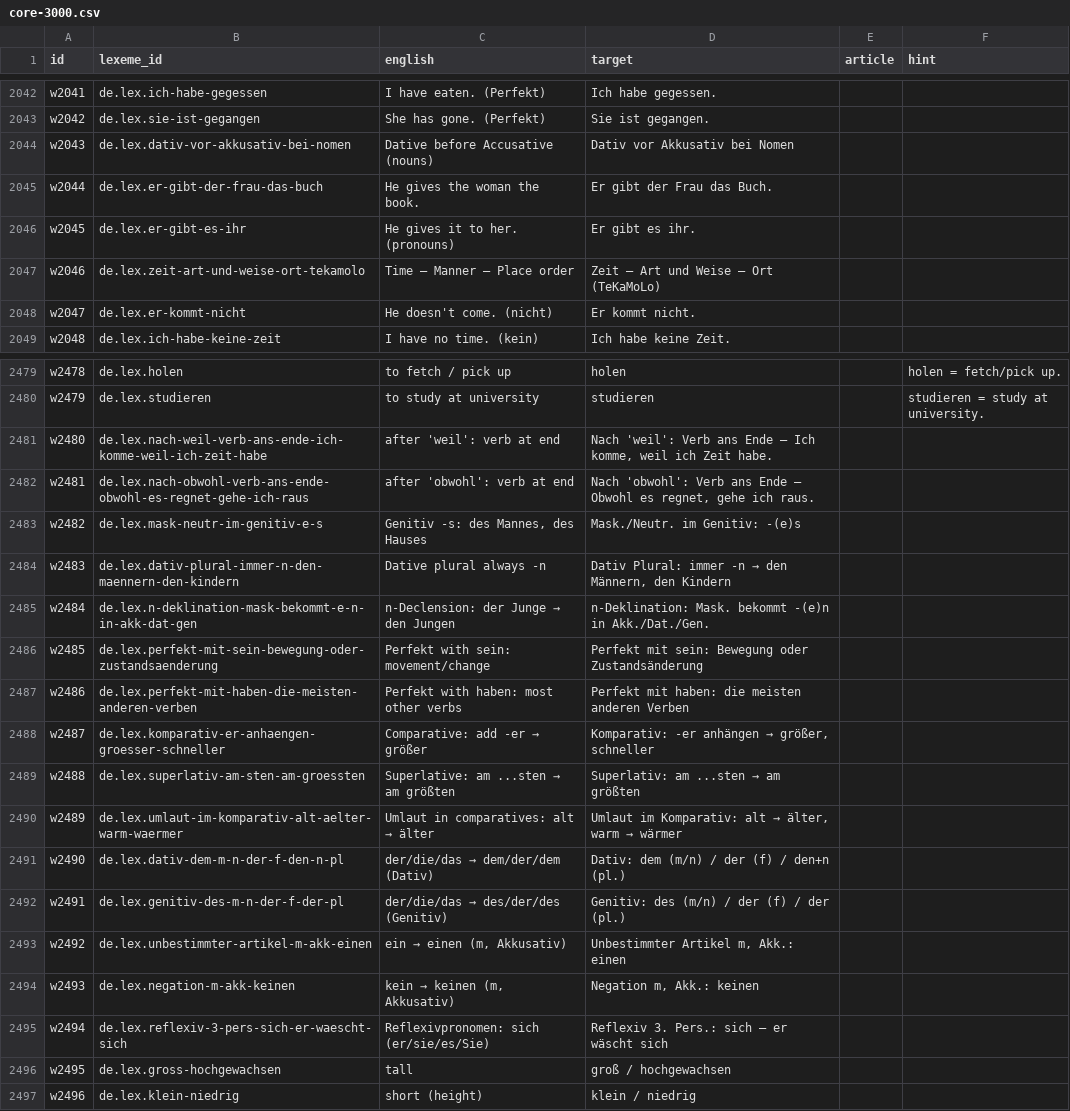
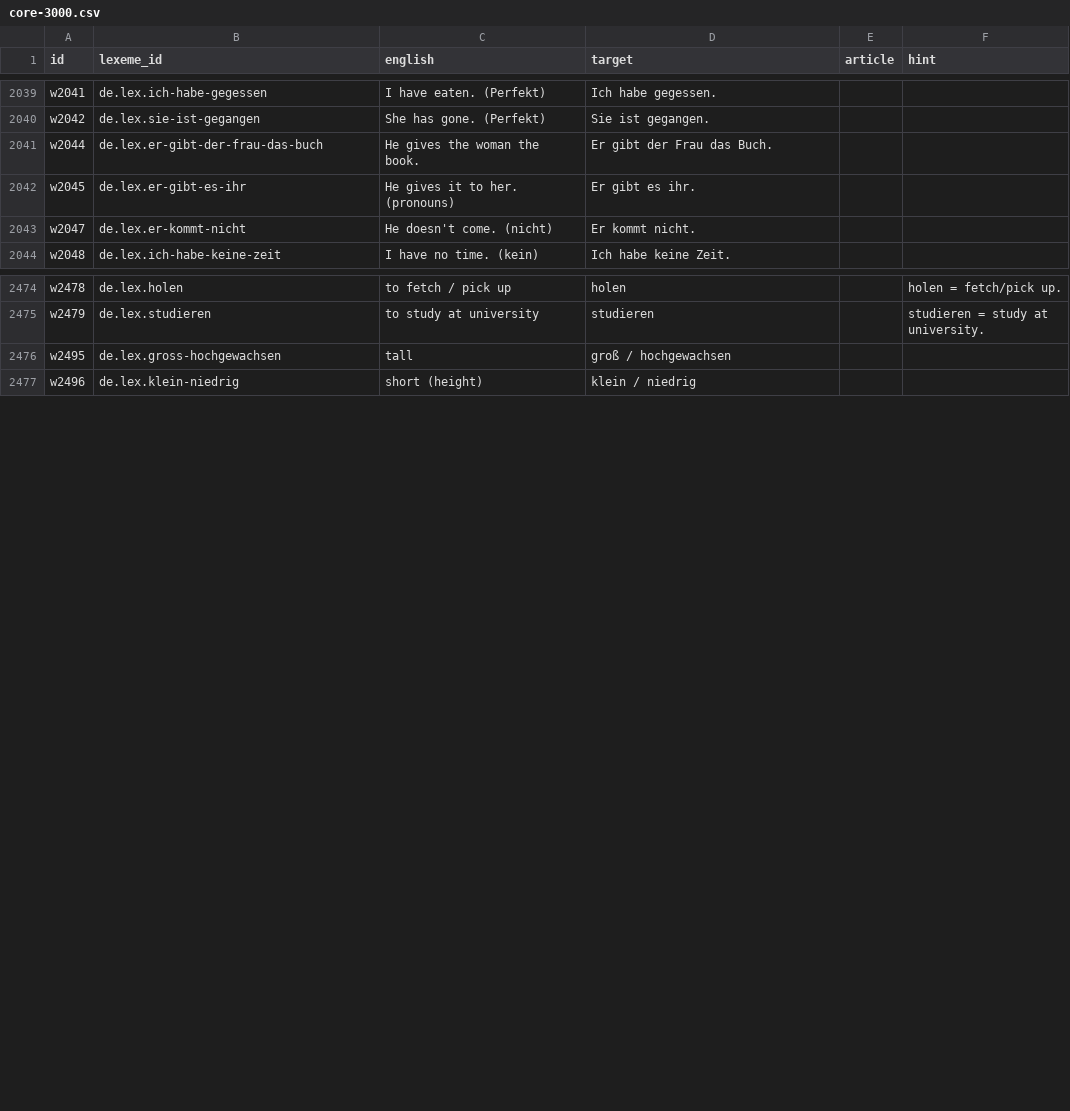
Before and after one commit to szeleczo/LanguageDeck, a CSV file: decks/de/words/core-3000.csv, drawn as a sheet; only a part is shown, gaps mark what is left out; the diff covers the shown part only.

Commit message:
Install LanguageDeck 4.3.3 Match scheduling and Core 3000 cleanup

```diff
--- a/decks/de/words/core-3000.csv
+++ b/decks/de/words/core-3000.csv
@@ -2043,6 +2040,4 @@
 "w2042","de.lex.sie-ist-gegangen","She has gone. (Perfekt)","Sie ist gegangen.","",""
-"w2043","de.lex.dativ-vor-akkusativ-bei-nomen","Dative before Accusative (nouns)","Dativ vor Akkusativ bei Nomen","",""
 "w2044","de.lex.er-gibt-der-frau-das-buch","He gives the woman the book.","Er gibt der Frau das Buch.","",""
 "w2045","de.lex.er-gibt-es-ihr","He gives it to her. (pronouns)","Er gibt es ihr.","",""
-"w2046","de.lex.zeit-art-und-weise-ort-tekamolo","Time – Manner – Place order","Zeit – Art und Weise – Ort (TeKaMoLo)","",""
 "w2047","de.lex.er-kommt-nicht","He doesn't come. (nicht)","Er kommt nicht.","",""
@@ -2480,17 +2475,2 @@
 "w2479","de.lex.studieren","to study at university","studieren","","studieren = study at university."
-"w2480","de.lex.nach-weil-verb-ans-ende-ich-komme-weil-ich-zeit-habe","after 'weil': verb at end","Nach 'weil': Verb ans Ende – Ich komme, weil ich Zeit habe.","",""
-"w2481","de.lex.nach-obwohl-verb-ans-ende-obwohl-es-regnet-gehe-ich-raus","after 'obwohl': verb at end","Nach 'obwohl': Verb ans Ende – Obwohl es regnet, gehe ich raus.","",""
-"w2482","de.lex.mask-neutr-im-genitiv-e-s","Genitiv -s: des Mannes, des Hauses","Mask./Neutr. im Genitiv: -(e)s","",""
-"w2483","de.lex.dativ-plural-immer-n-den-maennern-den-kindern","Dative plural always -n","Dativ Plural: immer -n → den Männern, den Kindern","",""
-"w2484","de.lex.n-deklination-mask-bekommt-e-n-in-akk-dat-gen","n-Declension: der Junge → den Jungen","n-Deklination: Mask. bekommt -(e)n in Akk./Dat./Gen.","",""
-"w2485","de.lex.perfekt-mit-sein-bewegung-oder-zustandsaenderung","Perfekt with sein: movement/change","Perfekt mit sein: Bewegung oder Zustandsänderung","",""
-"w2486","de.lex.perfekt-mit-haben-die-meisten-anderen-verben","Perfekt with haben: most other verbs","Perfekt mit haben: die meisten anderen Verben","",""
-"w2487","de.lex.komparativ-er-anhaengen-groesser-schneller","Comparative: add -er → größer","Komparativ: -er anhängen → größer, schneller","",""
-"w2488","de.lex.superlativ-am-sten-am-groessten","Superlative: am ...sten → am größten","Superlativ: am ...sten → am größten","",""
-"w2489","de.lex.umlaut-im-komparativ-alt-aelter-warm-waermer","Umlaut in comparatives: alt → älter","Umlaut im Komparativ: alt → älter, warm → wärmer","",""
-"w2490","de.lex.dativ-dem-m-n-der-f-den-n-pl","der/die/das → dem/der/dem (Dativ)","Dativ: dem (m/n) / der (f) / den+n (pl.)","",""
-"w2491","de.lex.genitiv-des-m-n-der-f-der-pl","der/die/das → des/der/des (Genitiv)","Genitiv: des (m/n) / der (f) / der (pl.)","",""
-"w2492","de.lex.unbestimmter-artikel-m-akk-einen","ein → einen (m, Akkusativ)","Unbestimmter Artikel m, Akk.: einen","",""
-"w2493","de.lex.negation-m-akk-keinen","kein → keinen (m, Akkusativ)","Negation m, Akk.: keinen","",""
-"w2494","de.lex.reflexiv-3-pers-sich-er-waescht-sich","Reflexivpronomen: sich (er/sie/es/Sie)","Reflexiv 3. Pers.: sich – er wäscht sich","",""
 "w2495","de.lex.gross-hochgewachsen","tall","groß / hochgewachsen","",""
```
Also changed, not shown: 3 removed rows elsewhere in this file, 3 other files.
